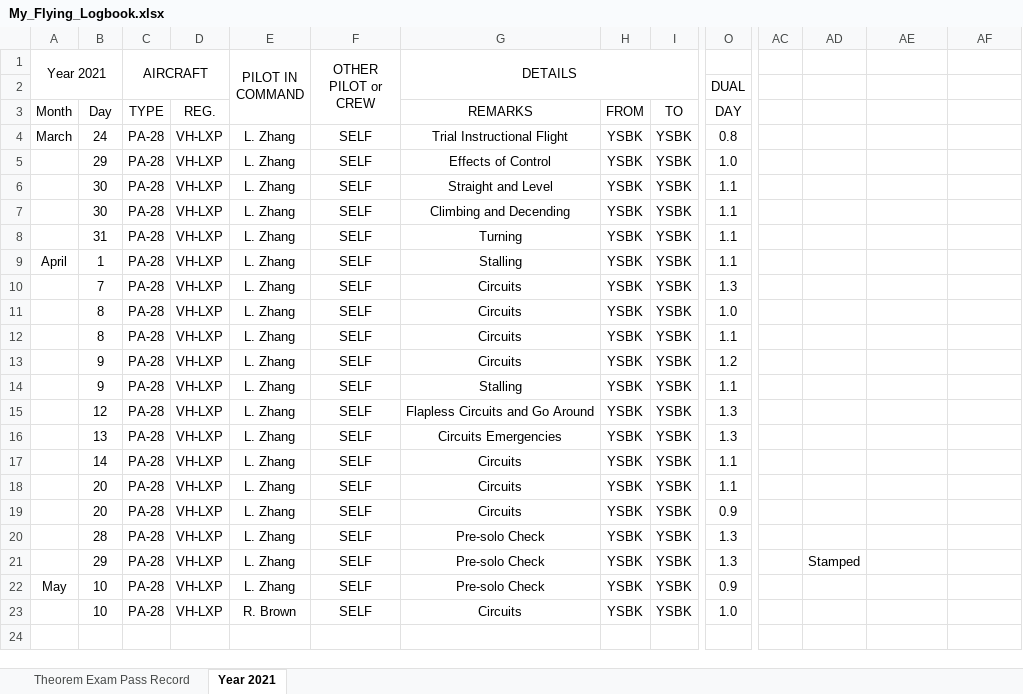
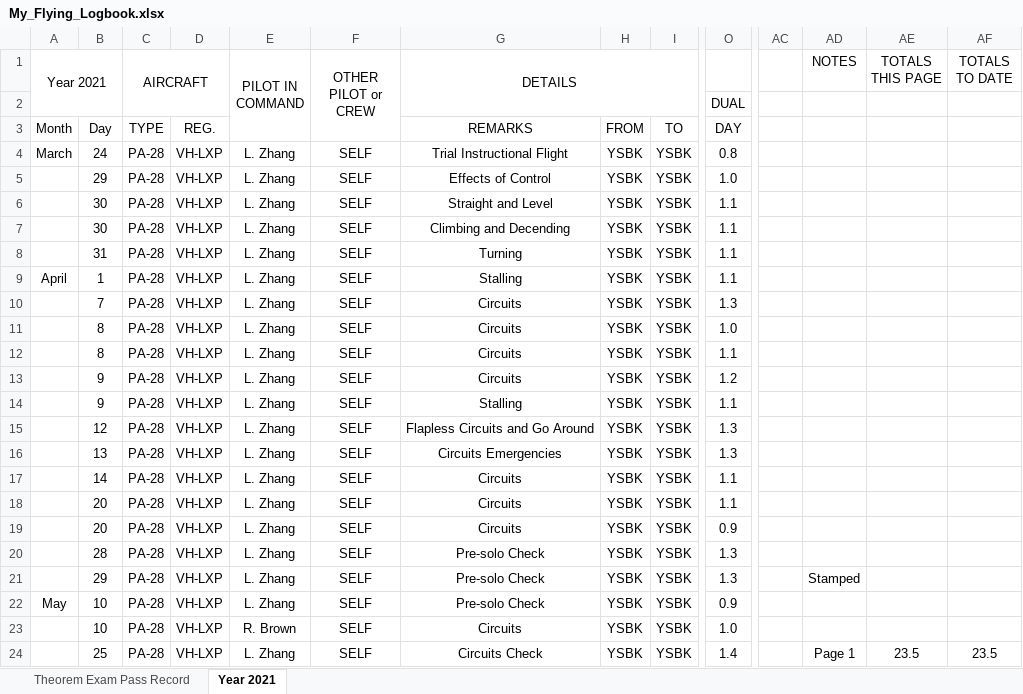
Before and after one commit to ninn-kou/PA28, an Excel workbook: log/My_Flying_Logbook.xlsx, sheet Year 2021, drawn as a sheet; only a part is shown, gaps mark what is left out; values as stored, in another font and other column widths than the file's, no borders; rows hold the shown columns only; the diff names each change by its address in the sheet, - before the commit and + after, or states it on an @@ line.

Commit message:
Update My_Flying_Logbook.xlsx

```diff
--- a/log/My_Flying_Logbook.xlsx (sheet Year 2021)
+++ b/log/My_Flying_Logbook.xlsx (sheet Year 2021)
-AD1: (empty)
+AD1: NOTES
-AE1: (empty)
+AE1: TOTALS THIS PAGE
-AF1: (empty)
+AF1: TOTALS TO DATE
+row 24:  | 25 | PA-28 | VH-LXP | L. Zhang | SELF | Circuits Check | YSBK | YSBK | 1.4 |  | Page 1 | 23.5 | 23.5
```
